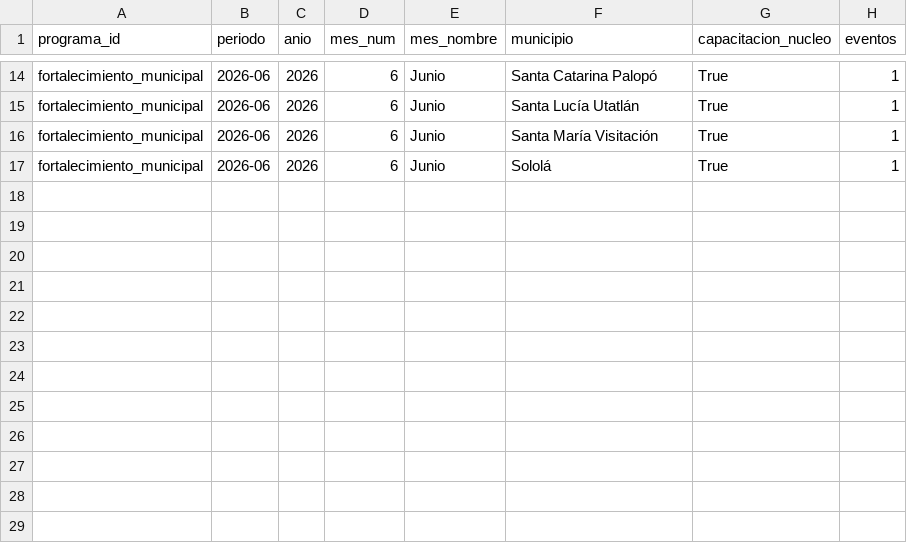
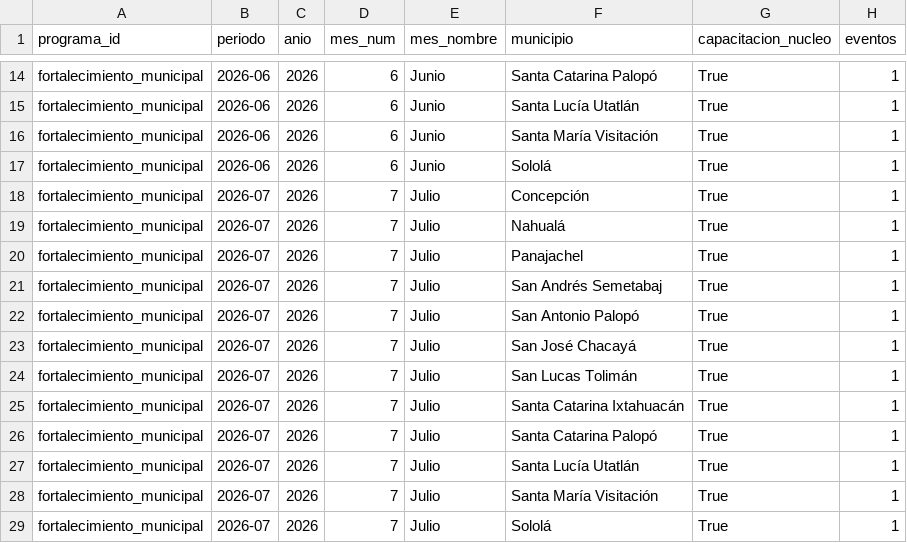
Before and after one commit to geograficaaala/AALA-dashboard, a CSV file: docs/data/fortalecimiento_municipal/capacitaciones_municipio_mes.csv, drawn as a sheet; only a part is shown, gaps mark what is left out; the diff names each change by its address in the sheet, - before the commit and + after, or states it on an @@ line.

```diff
--- a/docs/data/fortalecimiento_municipal/capacitaciones_municipio_mes.csv
+++ b/docs/data/fortalecimiento_municipal/capacitaciones_municipio_mes.csv
+row 18: fortalecimiento_municipal | 2026-07 | 2026 | 7 | Julio | Concepción | True | 1
+row 19: fortalecimiento_municipal | 2026-07 | 2026 | 7 | Julio | Nahualá | True | 1
+row 20: fortalecimiento_municipal | 2026-07 | 2026 | 7 | Julio | Panajachel | True | 1
+row 21: fortalecimiento_municipal | 2026-07 | 2026 | 7 | Julio | San Andrés Semetabaj | True | 1
+row 22: fortalecimiento_municipal | 2026-07 | 2026 | 7 | Julio | San Antonio Palopó | True | 1
+row 23: fortalecimiento_municipal | 2026-07 | 2026 | 7 | Julio | San José Chacayá | True | 1
+row 24: fortalecimiento_municipal | 2026-07 | 2026 | 7 | Julio | San Lucas Tolimán | True | 1
+row 25: fortalecimiento_municipal | 2026-07 | 2026 | 7 | Julio | Santa Catarina Ixtahuacán | True | 1
+row 26: fortalecimiento_municipal | 2026-07 | 2026 | 7 | Julio | Santa Catarina Palopó | True | 1
+row 27: fortalecimiento_municipal | 2026-07 | 2026 | 7 | Julio | Santa Lucía Utatlán | True | 1
+row 28: fortalecimiento_municipal | 2026-07 | 2026 | 7 | Julio | Santa María Visitación | True | 1
+row 29: fortalecimiento_municipal | 2026-07 | 2026 | 7 | Julio | Sololá | True | 1
```
Also changed, not shown: docs/data/fortalecimiento_municipal/capacitaciones_tema_mes.csv, docs/data/fortalecimiento_municipal/detalle_asistencias.csv, 11 other files.
